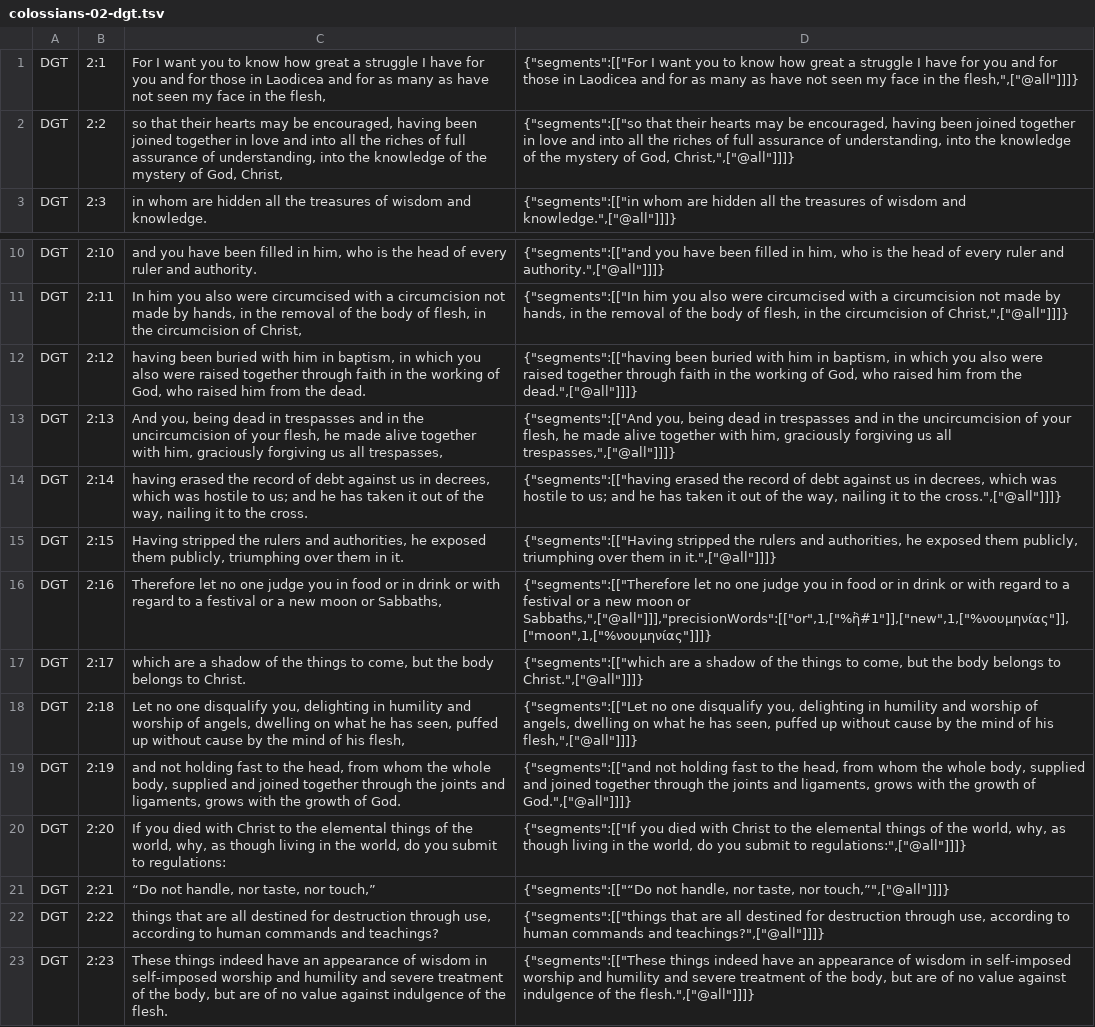
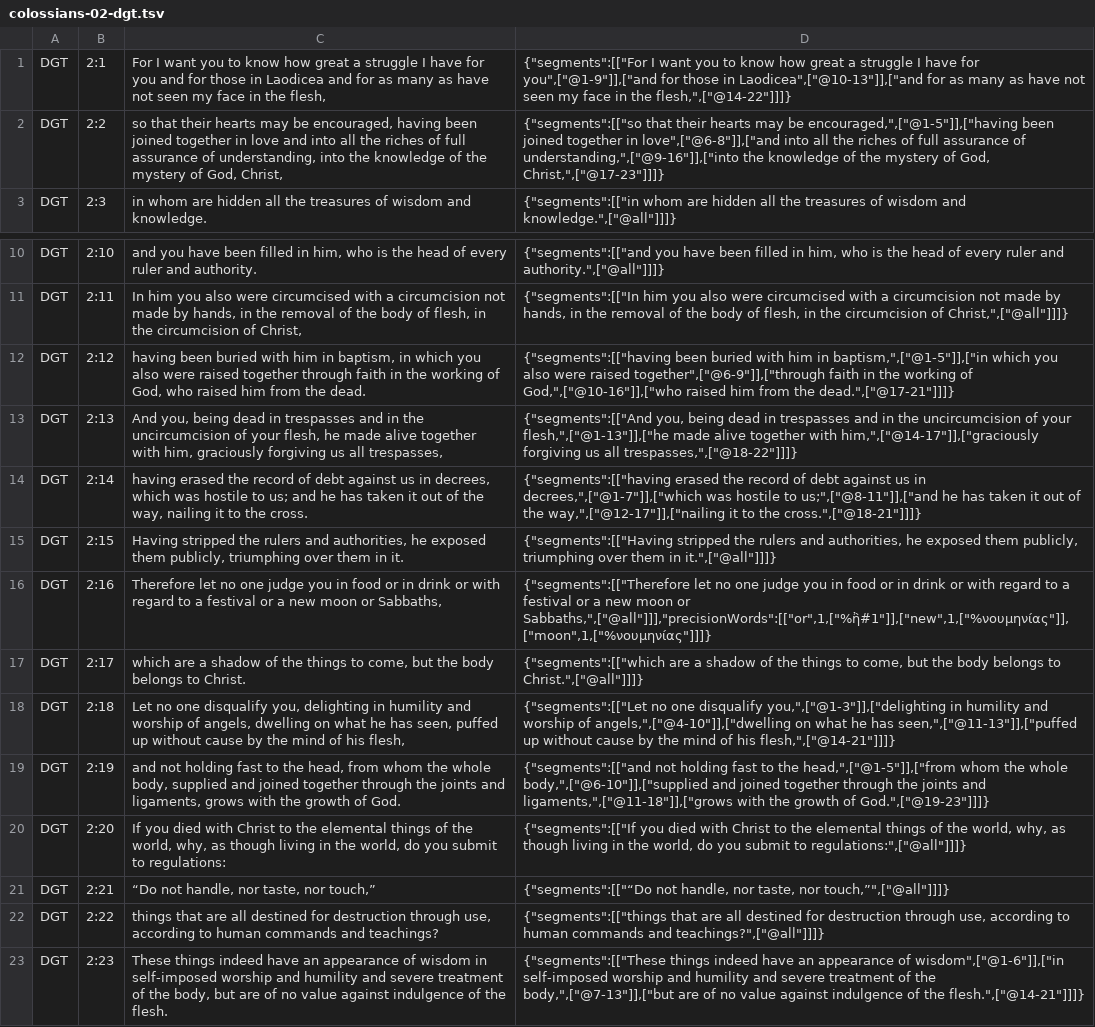
Before and after one commit to darethehair/DGTBible, a TSV file: data/authoring/colossians-02-dgt.tsv, drawn as a sheet; only a part is shown, gaps mark what is left out; the diff names each change by its address in the sheet, - before the commit and + after, or states it on an @@ line.

Commit message:
Narrow Colossians major hover spans in 02

```diff
--- a/data/authoring/colossians-02-dgt.tsv
+++ b/data/authoring/colossians-02-dgt.tsv
-D1: …have for you and for those in Laodicea and for as many as have not seen my face in the flesh,",["@all"]]]}
+D1: …have for you",["@1-9"]],["and for those in Laodicea",["@10-13"]],["and for as many as have not seen my face in the flesh,",["@14-22"]]]}
-D2: …may be encouraged, having been joined together in love and into all the riches of full assurance of understanding, into the knowledge of the mystery of God, Christ,",["@all"]]]}
+D2: …may be encouraged,",["@1-5"]],["having been joined together in love",["@6-8"]],["and into all the riches of full assurance of understanding,",["@9-16"]],["into the knowledge of the mystery of God, Christ,",["@17-23"]]]}
-D12: …him in baptism, in which you also were raised together through faith in the working of God, who raised him from the dead.",["@all"]]]}
+D12: …him in baptism,",["@1-5"]],["in which you also were raised together",["@6-9"]],["through faith in the working of God,",["@10-16"]],["who raised him from the dead.",["@17-21"]]]}
-D13: …of your flesh, he made alive together with him, graciously forgiving us all trespasses,",["@all"]]]}
+D13: …of your flesh,",["@1-13"]],["he made alive together with him,",["@14-17"]],["graciously forgiving us all trespasses,",["@18-22"]]]}
-D14: …us in decrees, which was hostile to us; and he has taken it out of the way, nailing it to the cross.",["@all"]]]}
+D14: …us in decrees,",["@1-7"]],["which was hostile to us;",["@8-11"]],["and he has taken it out of the way,",["@12-17"]],["nailing it to the cross.",["@18-21"]]]}
-D18: …one disqualify you, delighting in humility and worship of angels, dwelling on what he has seen, puffed up without cause by the mind of his flesh,",["@all"]]]}
+D18: …one disqualify you,",["@1-3"]],["delighting in humility and worship of angels,",["@4-10"]],["dwelling on what he has seen,",["@11-13"]],["puffed up without cause by the mind of his flesh,",["@14-21"]]]}
-D19: …to the head, from whom the whole body, supplied and joined together through the joints and ligaments, grows with the growth of God.",["@all"]]]}
+D19: …to the head,",["@1-5"]],["from whom the whole body,",["@6-10"]],["supplied and joined together through the joints and ligaments,",["@11-18"]],["grows with the growth of God.",["@19-23"]]]}
-D23: …appearance of wisdom in self-imposed worship and humility and severe treatment of the body, but are of no value against indulgence of the flesh.",["@all"]]]}
+D23: …appearance of wisdom",["@1-6"]],["in self-imposed worship and humility and severe treatment of the body,",["@7-13"]],["but are of no value against indulgence of the flesh.",["@14-21"]]]}
```
